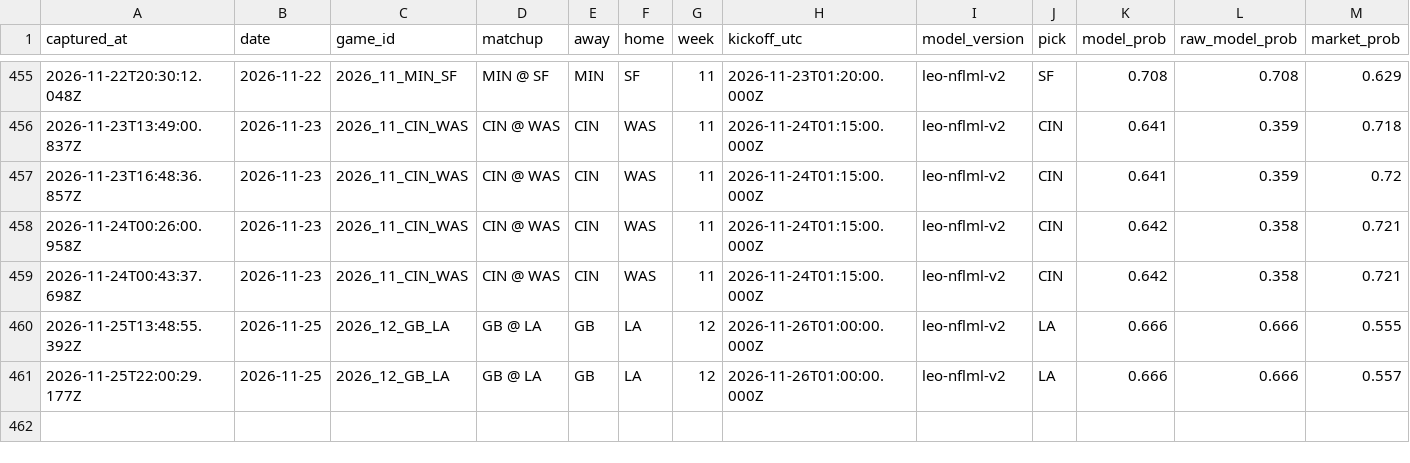
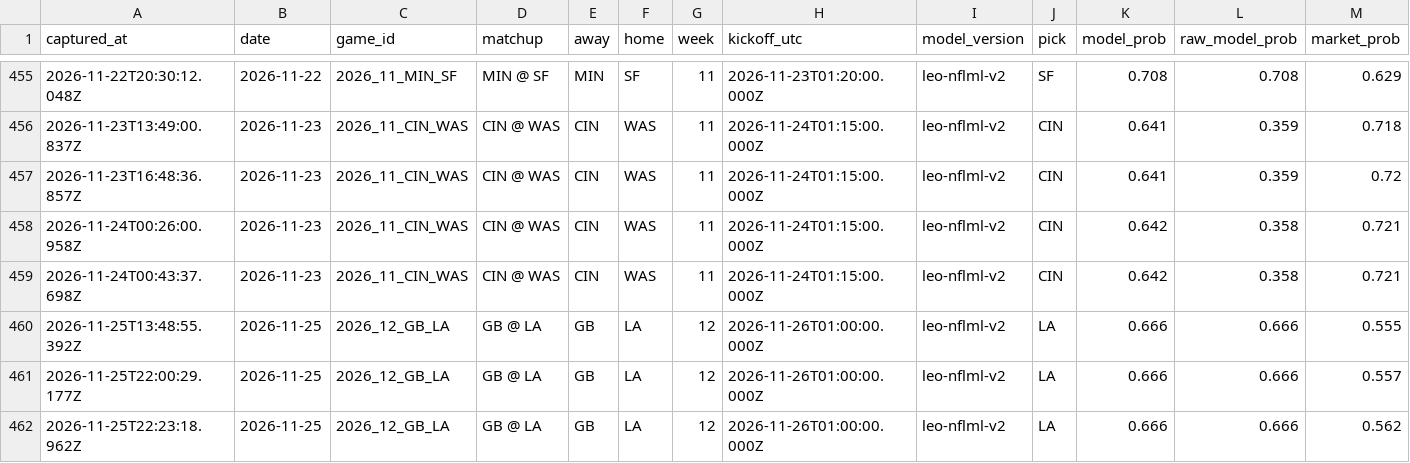
Before and after one commit to flychico/lydiaslab, a CSV file: data/nfl/prediction-history.csv, drawn as a sheet; only a part is shown, gaps mark what is left out; rows hold the shown columns only; the diff names each change by its address in the sheet, - before the commit and + after, or states it on an @@ line.

```diff
--- a/data/nfl/prediction-history.csv
+++ b/data/nfl/prediction-history.csv
+row 462: 2026-11-25T22:23:18.962Z | 2026-11-25 | 2026_12_GB_LA | GB @ LA | GB | LA | 12 | 2026-11-26T01:00:00.000Z | leo-nflml-v2 | LA | 0.666 | 0.666 | 0.562
```
Also changed, not shown: 19 other files.
